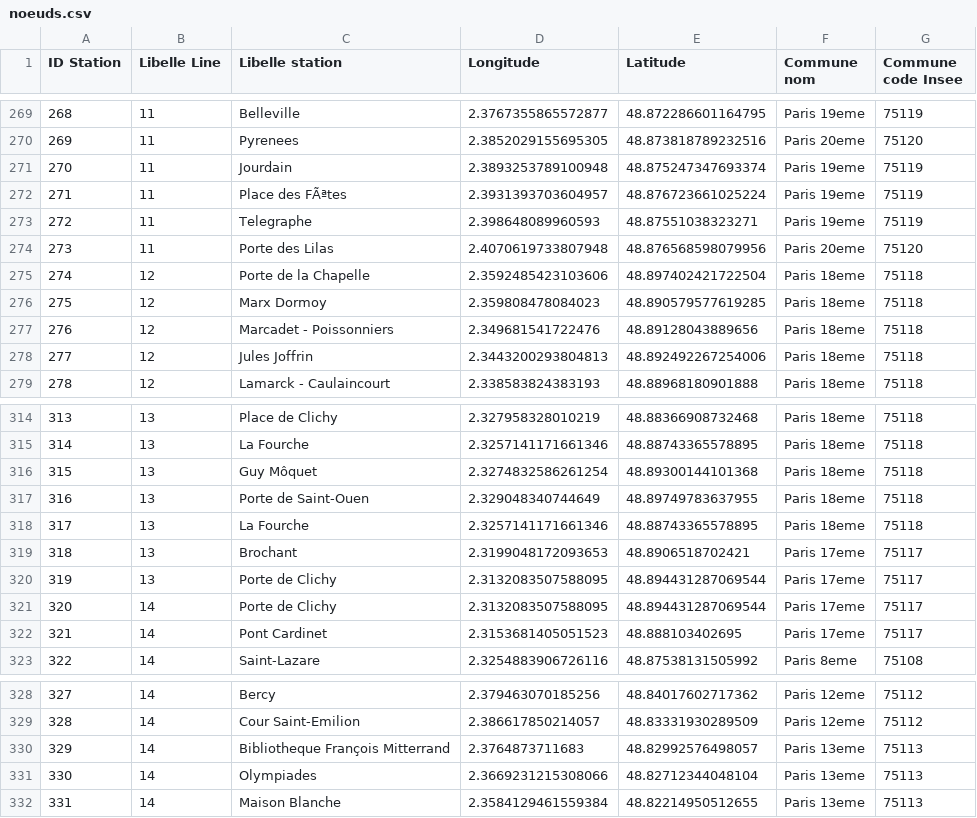
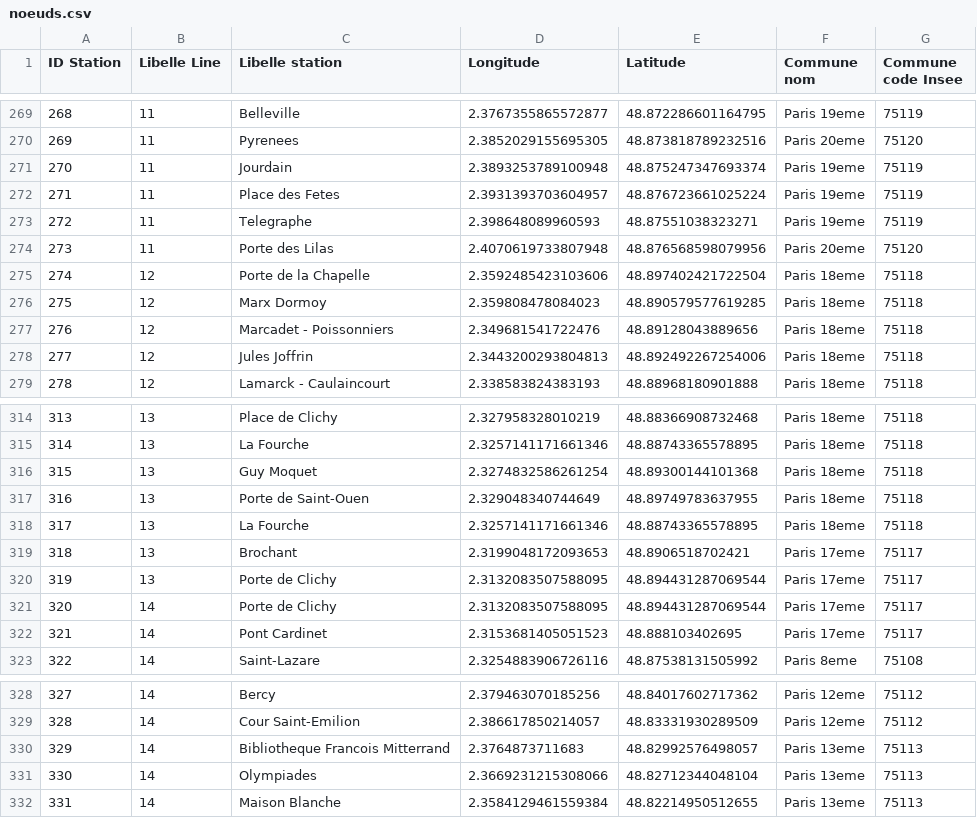
Before and after one commit to quentin-dw/livin_paris, a CSV file: noeuds.csv, drawn as a sheet; only a part is shown, gaps mark what is left out; the diff covers the shown part only.

```diff
--- a/noeuds.csv
+++ b/noeuds.csv
@@ -271,3 +271,3 @@ ID Station,Libelle Line,Libelle station,Longitude,Latitude,Commune nom,Commune c
 270,11,Jourdain,2.3893253789100948,48.875247347693374,Paris 19eme,75119
-271,11,Place des FÃªtes,2.3931393703604957,48.876723661025224,Paris 19eme,75119
+271,11,Place des Fetes,2.3931393703604957,48.876723661025224,Paris 19eme,75119
 272,11,Telegraphe,2.398648089960593,48.87551038323271,Paris 19eme,75119
@@ -315,3 +315,3 @@ ID Station,Libelle Line,Libelle station,Longitude,Latitude,Commune nom,Commune c
 314,13,La Fourche,2.3257141171661346,48.88743365578895,Paris 18eme,75118
-315,13,Guy Môquet,2.3274832586261254,48.89300144101368,Paris 18eme,75118
+315,13,Guy Moquet,2.3274832586261254,48.89300144101368,Paris 18eme,75118
 316,13,Porte de Saint-Ouen,2.329048340744649,48.89749783637955,Paris 18eme,75118
@@ -329,3 +329,3 @@ ID Station,Libelle Line,Libelle station,Longitude,Latitude,Commune nom,Commune c
 328,14,Cour Saint-Emilion,2.386617850214057,48.83331930289509,Paris 12eme,75112
-329,14,Bibliotheque François Mitterrand,2.3764873711683,48.82992576498057,Paris 13eme,75113
+329,14,Bibliotheque Francois Mitterrand,2.3764873711683,48.82992576498057,Paris 13eme,75113
 330,14,Olympiades,2.3669231215308066,48.82712344048104,Paris 13eme,75113
```
Also changed, not shown: 7 edited cells elsewhere in this file, arcs.csv.
